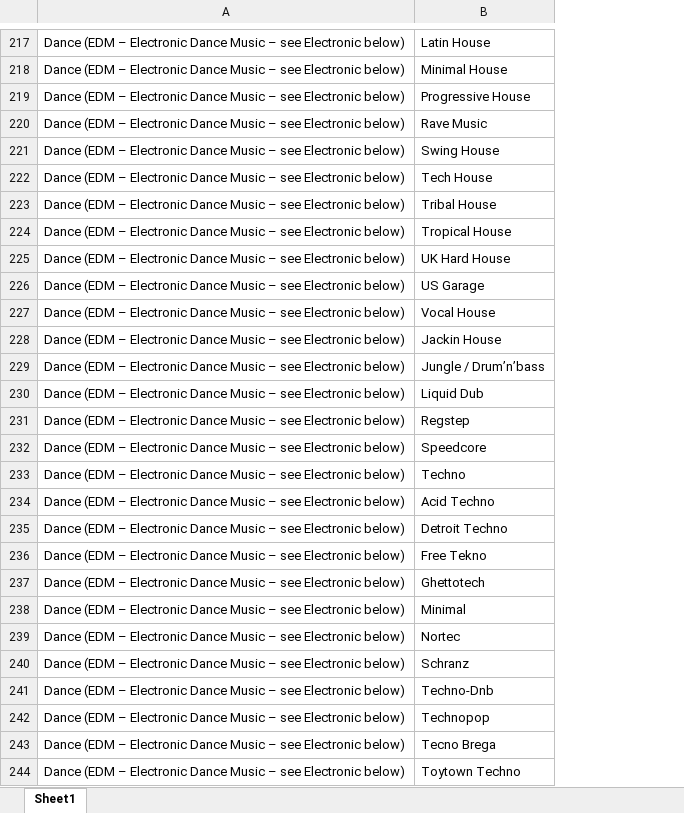
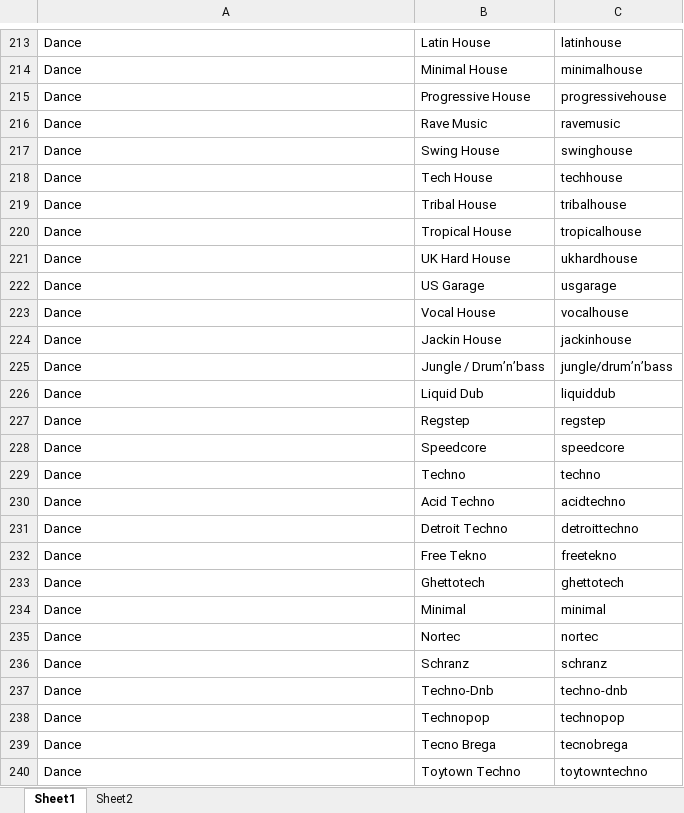
Before and after one commit to astasolin/final_project, an Excel workbook: Connor/genres.xlsm, sheet Sheet1, drawn as a sheet; only a part is shown, gaps mark what is left out; values as stored, in another font and other column widths than the file's, no borders; addresses are those after the commit; the diff covers the shown part only; the diff names each change by its address in the sheet, - before the commit and + after, or states it on an @@ line.

```diff
--- a/Connor/genres.xlsm (sheet Sheet1)
+++ b/Connor/genres.xlsm (sheet Sheet1)
+sheet tab: Sheet2
+column C, rows 213-240: latinhouse | minimalhouse | progressivehouse | ravemusic | swinghouse | techhouse | tribalhouse | tropicalhouse | ukhardhouse | usgarage | vocalhouse | jackinhouse | jungle/drum’n’bass | liquiddub | regstep | speedcore | techno | acidtechno | detroittechno | freetekno | ghettotech | minimal | nortec | schranz | techno-dnb | technopop | tecnobrega | toytowntechno
-A213:A240: Dance (EDM – Electronic Dance Music – see Electronic below)
+A213:A240: Dance
```
Also changed, not shown: 2 added rows, 20 removed rows and 101 edited cells elsewhere in this sheet, 6 other files.
